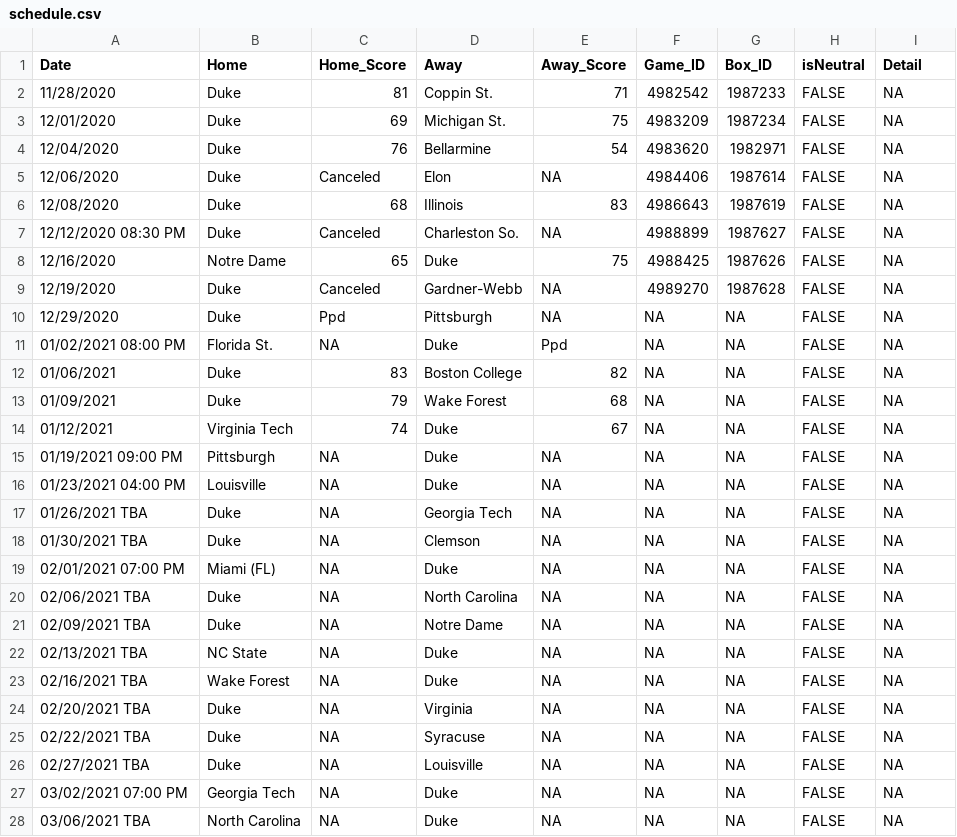
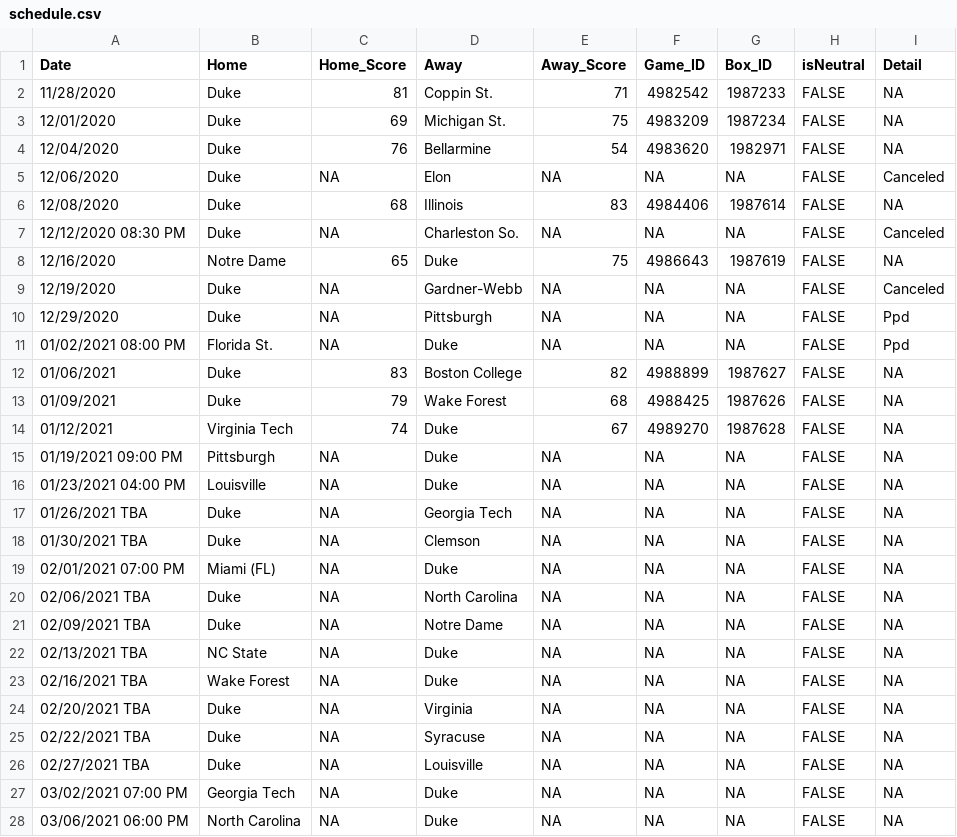
Before and after one commit to JackLich10/NCAA_Lineup, a CSV file: data/2020-21/schedule.csv, drawn as a sheet.

```diff
--- a/data/2020-21/schedule.csv
+++ b/data/2020-21/schedule.csv
@@ -4,12 +4,12 @@ Date,Home,Home_Score,Away,Away_Score,Game_ID,Box_ID,isNeutral,Detail
 12/04/2020,Duke,76,Bellarmine,54,4983620,1982971,FALSE,NA
-12/06/2020,Duke,Canceled,Elon,NA,4984406,1987614,FALSE,NA
-12/08/2020,Duke,68,Illinois,83,4986643,1987619,FALSE,NA
-12/12/2020 08:30 PM,Duke,Canceled,Charleston So.,NA,4988899,1987627,FALSE,NA
-12/16/2020,Notre Dame,65,Duke,75,4988425,1987626,FALSE,NA
-12/19/2020,Duke,Canceled,Gardner-Webb,NA,4989270,1987628,FALSE,NA
-12/29/2020,Duke,Ppd,Pittsburgh,NA,NA,NA,FALSE,NA
-01/02/2021 08:00 PM,Florida St.,NA,Duke,Ppd,NA,NA,FALSE,NA
-01/06/2021,Duke,83,Boston College,82,NA,NA,FALSE,NA
-01/09/2021,Duke,79,Wake Forest,68,NA,NA,FALSE,NA
-01/12/2021,Virginia Tech,74,Duke,67,NA,NA,FALSE,NA
+12/06/2020,Duke,NA,Elon,NA,NA,NA,FALSE,Canceled
+12/08/2020,Duke,68,Illinois,83,4984406,1987614,FALSE,NA
+12/12/2020 08:30 PM,Duke,NA,Charleston So.,NA,NA,NA,FALSE,Canceled
+12/16/2020,Notre Dame,65,Duke,75,4986643,1987619,FALSE,NA
+12/19/2020,Duke,NA,Gardner-Webb,NA,NA,NA,FALSE,Canceled
+12/29/2020,Duke,NA,Pittsburgh,NA,NA,NA,FALSE,Ppd
+01/02/2021 08:00 PM,Florida St.,NA,Duke,NA,NA,NA,FALSE,Ppd
+01/06/2021,Duke,83,Boston College,82,4988899,1987627,FALSE,NA
+01/09/2021,Duke,79,Wake Forest,68,4988425,1987626,FALSE,NA
+01/12/2021,Virginia Tech,74,Duke,67,4989270,1987628,FALSE,NA
 01/19/2021 09:00 PM,Pittsburgh,NA,Duke,NA,NA,NA,FALSE,NA
@@ -27,2 +27,2 @@ Date,Home,Home_Score,Away,Away_Score,Game_ID,Box_ID,isNeutral,Detail
 03/02/2021 07:00 PM,Georgia Tech,NA,Duke,NA,NA,NA,FALSE,NA
-03/06/2021 TBA,North Carolina,NA,Duke,NA,NA,NA,FALSE,NA
+03/06/2021 06:00 PM,North Carolina,NA,Duke,NA,NA,NA,FALSE,NA
```
Also changed, not shown: 1 other file.
